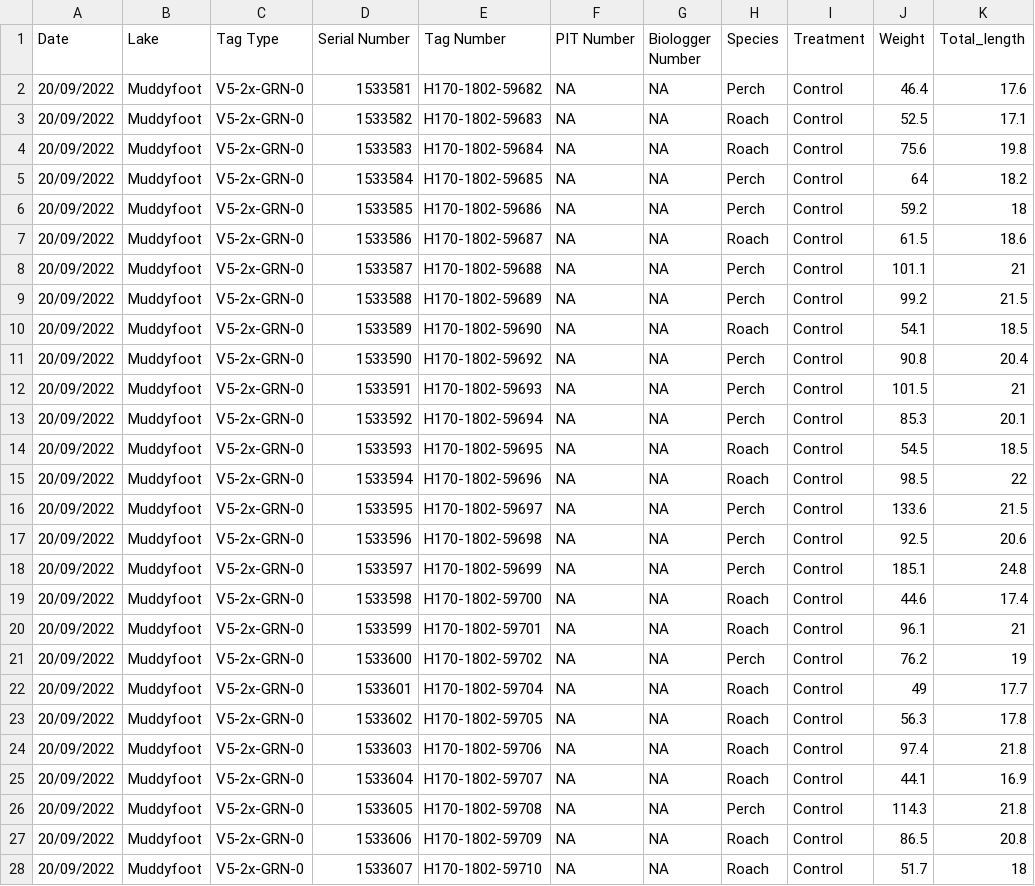
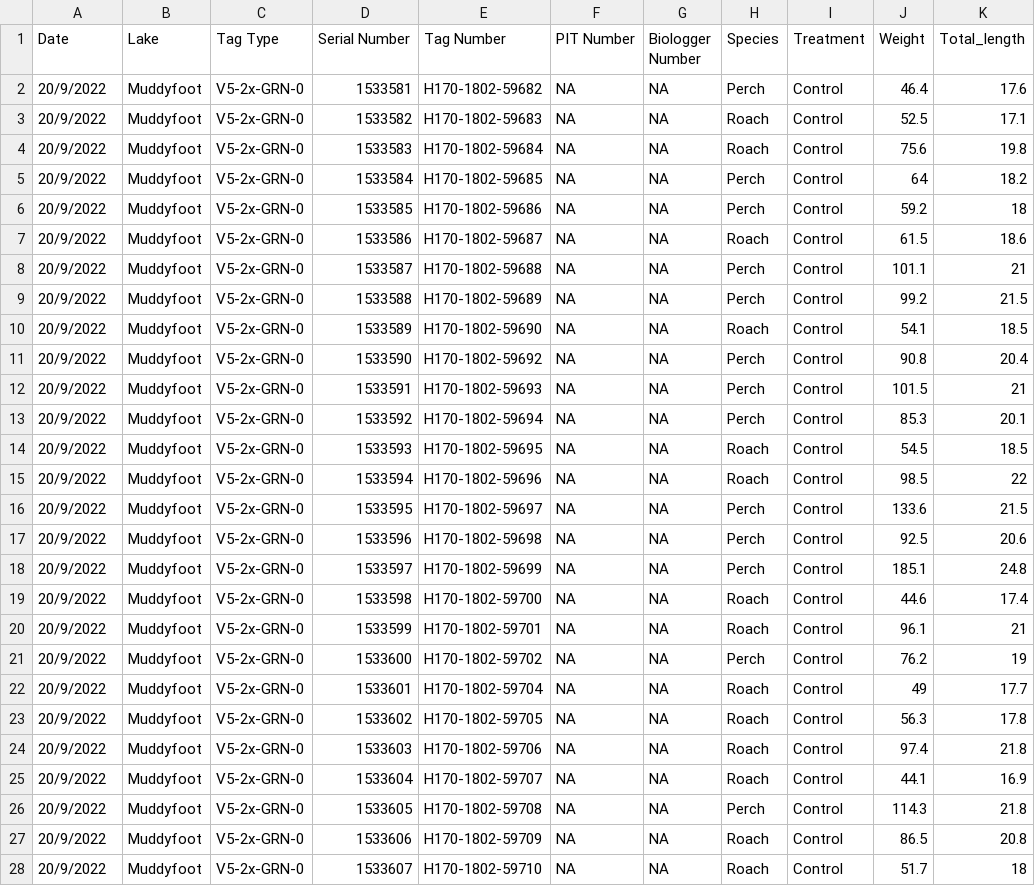
Before and after one commit to mrmic1/pharma-LOF, a CSV file: data/fish_size/biometric_data.csv, drawn as a sheet; only a part is shown; the diff covers the shown part only; the diff names each change by its address in the sheet, - before the commit and + after, or states it on an @@ line.

Commit message:
Fish size summary and analysis

```diff
--- a/data/fish_size/biometric_data.csv
+++ b/data/fish_size/biometric_data.csv
-A2:A28 (Date): 20/09/2022
+A2:A28 (Date): 20/9/2022
```
Also changed, not shown: 170 edited cells elsewhere in this file, 5 other files.
